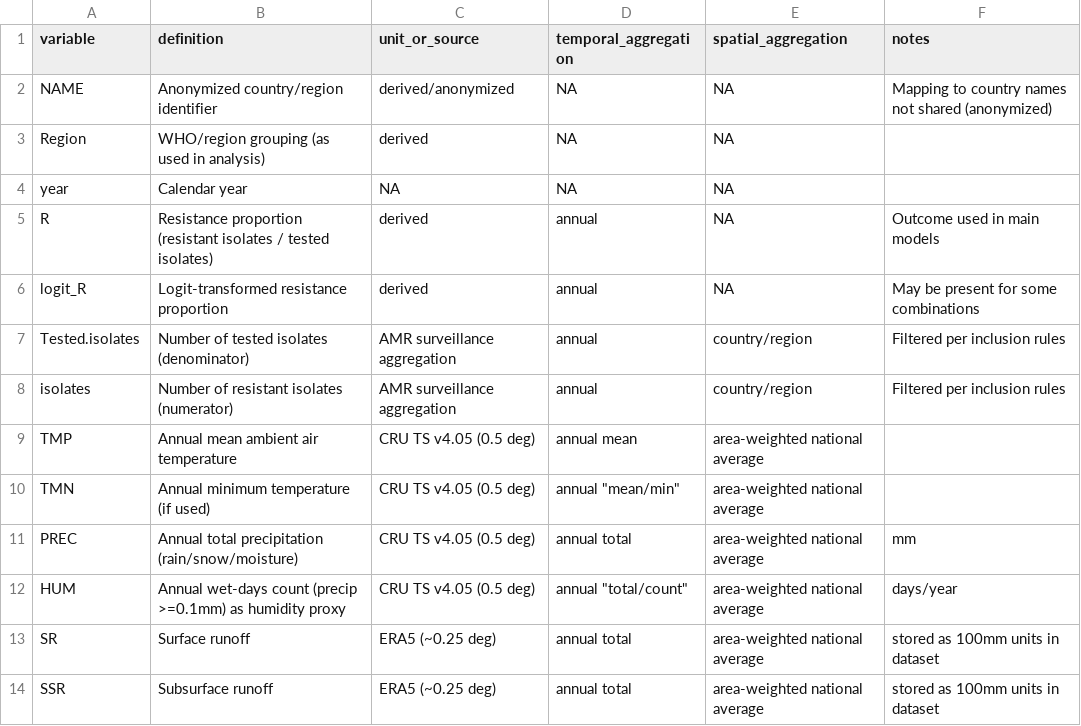
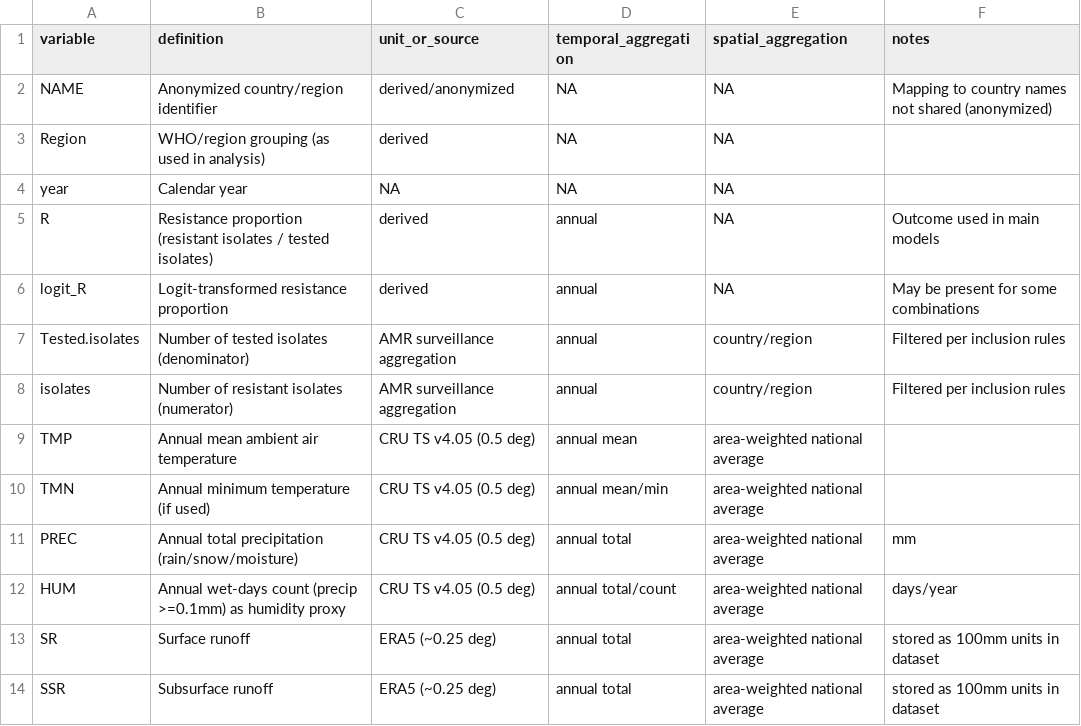
Before and after one commit to ruo1wang1/amr-climate-thresholds-repro, a CSV file: data/metadata/data_dictionary.csv, drawn as a sheet; only a part is shown.

Commit message:
data directory

```diff
--- a/data/metadata/data_dictionary.csv
+++ b/data/metadata/data_dictionary.csv
@@ -9,5 +9,5 @@ isolates,"Number of resistant isolates (numerator)","AMR surveillance aggregatio
 TMP,"Annual mean ambient air temperature","CRU TS v4.05 (0.5 deg)",annual mean,"area-weighted national average",
-TMN,"Annual minimum temperature (if used)","CRU TS v4.05 (0.5 deg)",annual "mean/min","area-weighted national average",
+TMN,"Annual minimum temperature (if used)","CRU TS v4.05 (0.5 deg)",annual mean/min,"area-weighted national average",
 PREC,"Annual total precipitation (rain/snow/moisture)","CRU TS v4.05 (0.5 deg)",annual total,"area-weighted national average","mm"
-HUM,"Annual wet-days count (precip >=0.1mm) as humidity proxy","CRU TS v4.05 (0.5 deg)",annual "total/count","area-weighted national average","days/year"
+HUM,"Annual wet-days count (precip >=0.1mm) as humidity proxy","CRU TS v4.05 (0.5 deg)",annual total/count,"area-weighted national average","days/year"
 SR,"Surface runoff","ERA5 (~0.25 deg)",annual total,"area-weighted national average","stored as 100mm units in dataset"
```
